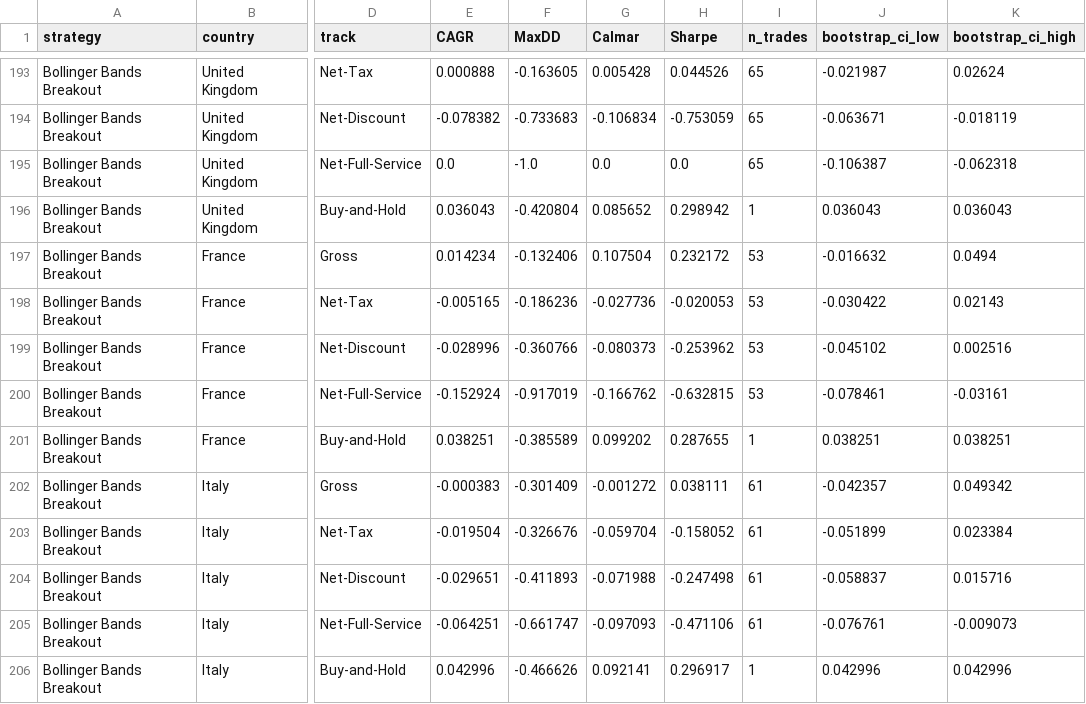
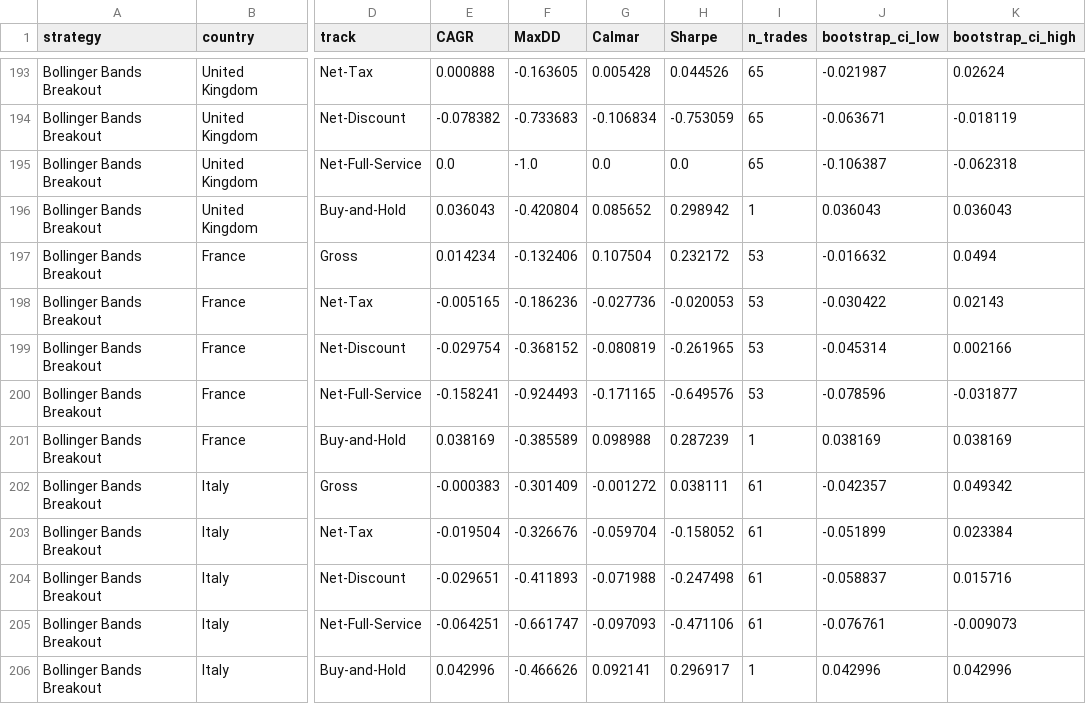
Before and after one commit to GauravJaypatre/Cross-Market-Strategy, a CSV file: results/full_battery/n10_full_detail.csv, drawn as a sheet; only a part is shown, gaps mark what is left out; the diff covers the shown part only; the diff names each change by its address in the sheet, - before the commit and + after, or states it on an @@ line.

```diff
--- a/results/full_battery/n10_full_detail.csv
+++ b/results/full_battery/n10_full_detail.csv
-E199 (CAGR): -0.028996
+E199 (CAGR): -0.029754
-F199 (MaxDD): -0.360766
+F199 (MaxDD): -0.368152
-G199 (Calmar): -0.080373
+G199 (Calmar): -0.080819
-H199 (Sharpe): -0.253962
+H199 (Sharpe): -0.261965
-J199 (bootstrap_ci_low): -0.045102
+J199 (bootstrap_ci_low): -0.045314
-K199 (bootstrap_ci_high): 0.002516
+K199 (bootstrap_ci_high): 0.002166
-E200 (CAGR): -0.152924
+E200 (CAGR): -0.158241
-F200 (MaxDD): -0.917019
+F200 (MaxDD): -0.924493
-G200 (Calmar): -0.166762
+G200 (Calmar): -0.171165
-H200 (Sharpe): -0.632815
+H200 (Sharpe): -0.649576
-J200 (bootstrap_ci_low): -0.078461
+J200 (bootstrap_ci_low): -0.078596
-K200 (bootstrap_ci_high): -0.03161
+K200 (bootstrap_ci_high): -0.031877
-E201 (CAGR): 0.038251
+E201 (CAGR): 0.038169
-G201 (Calmar): 0.099202
+G201 (Calmar): 0.098988
-H201 (Sharpe): 0.287655
+H201 (Sharpe): 0.287239
-J201 (bootstrap_ci_low): 0.038251
+J201 (bootstrap_ci_low): 0.038169
-K201 (bootstrap_ci_high): 0.038251
+K201 (bootstrap_ci_high): 0.038169
```
Also changed, not shown: 16 edited cells elsewhere in this file, brokerage_dataset.csv, results/full_battery/fdr_corrected_significance.csv, 29 other files.
